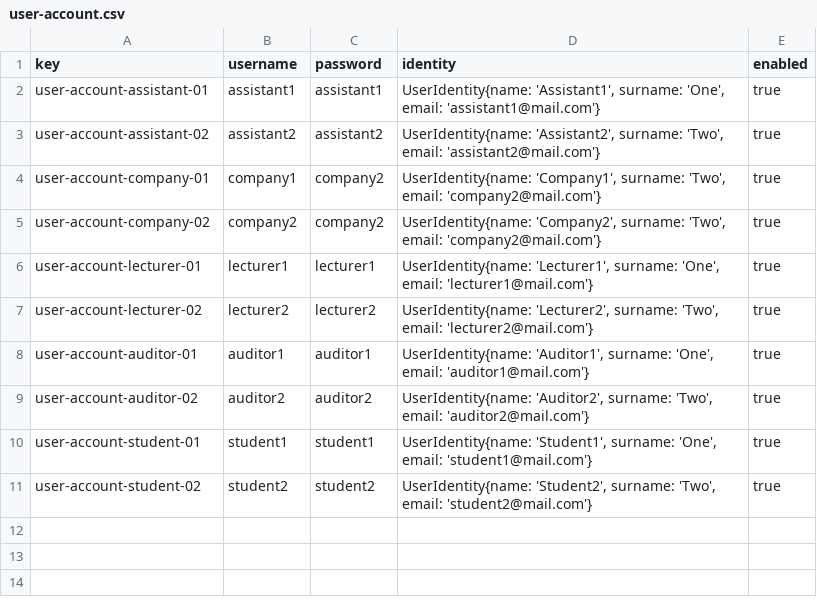
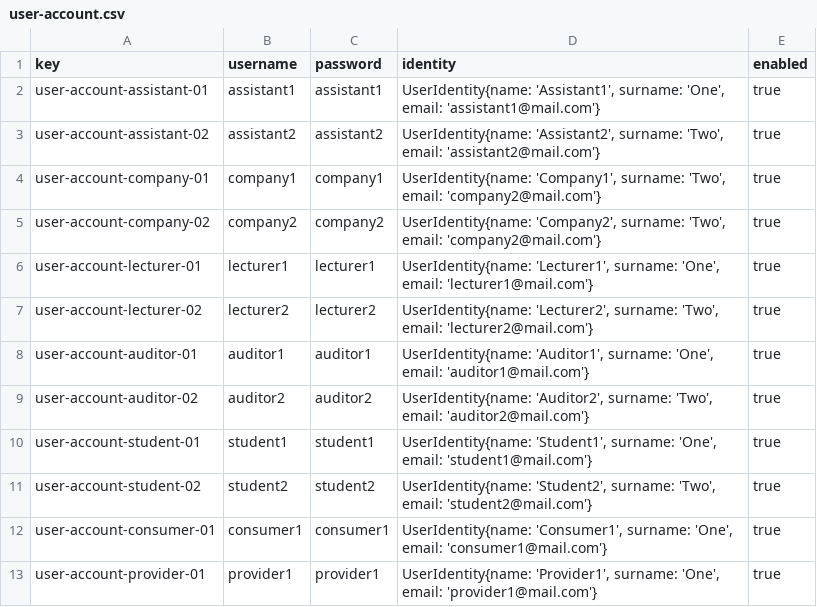
Before and after one commit to laurolmer/Acme-L3-D04, a CSV file: src/main/webapp/WEB-INF/resources/sample-data/user-account.csv, drawn as a sheet.

```diff
--- a/src/main/webapp/WEB-INF/resources/sample-data/user-account.csv
+++ b/src/main/webapp/WEB-INF/resources/sample-data/user-account.csv
@@ -3,3 +3,3 @@ user-account-assistant-01,assistant1,assistant1,"UserIdentity{name: 'Assistant1'
 user-account-assistant-02,assistant2,assistant2,"UserIdentity{name: 'Assistant2', surname: 'Two', email: 'assistant2@mail.com'}",true
-user-account-company-01,company1,company2,"UserIdentity{name: 'Company1', surname: 'Two', email: 'company2@mail.com'}",true
+user-account-company-01,company1,company1,"UserIdentity{name: 'Company1', surname: 'Two', email: 'company2@mail.com'}",true
 user-account-company-02,company2,company2,"UserIdentity{name: 'Company2', surname: 'Two', email: 'company2@mail.com'}",true
@@ -11 +11,3 @@ user-account-student-01,student1,student1,"UserIdentity{name: 'Student1', surnam
 user-account-student-02,student2,student2,"UserIdentity{name: 'Student2', surname: 'Two', email: 'student2@mail.com'}",true
+user-account-consumer-01,consumer1,consumer1,"UserIdentity{name: 'Consumer1', surname: 'One', email: 'consumer1@mail.com'}",true
+user-account-provider-01,provider1,provider1,"UserIdentity{name: 'Provider1', surname: 'One', email: 'provider1@mail.com'}",true
```
Also changed, not shown: src/main/webapp/WEB-INF/resources/sample-data/tutorial-session.csv, src/main/webapp/WEB-INF/resources/sample-data/tutorial.csv, 34 other files.
